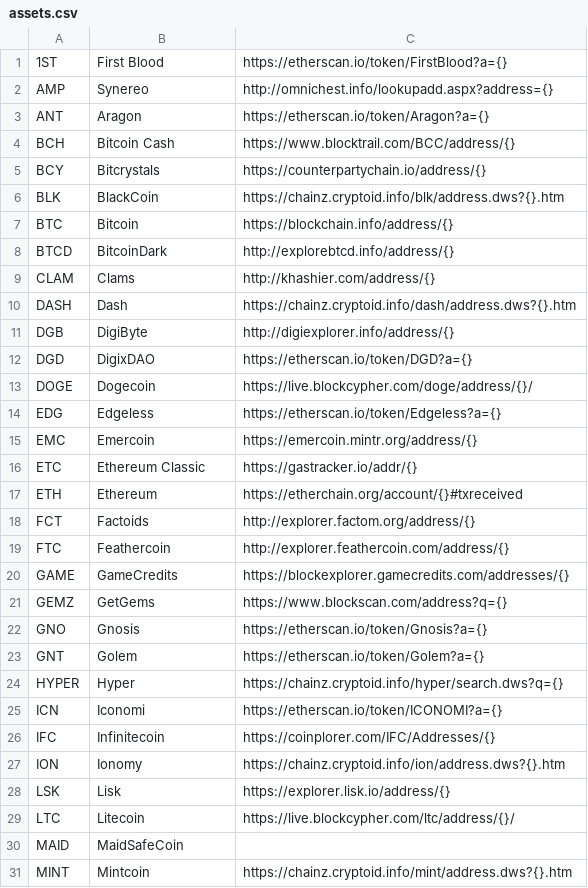
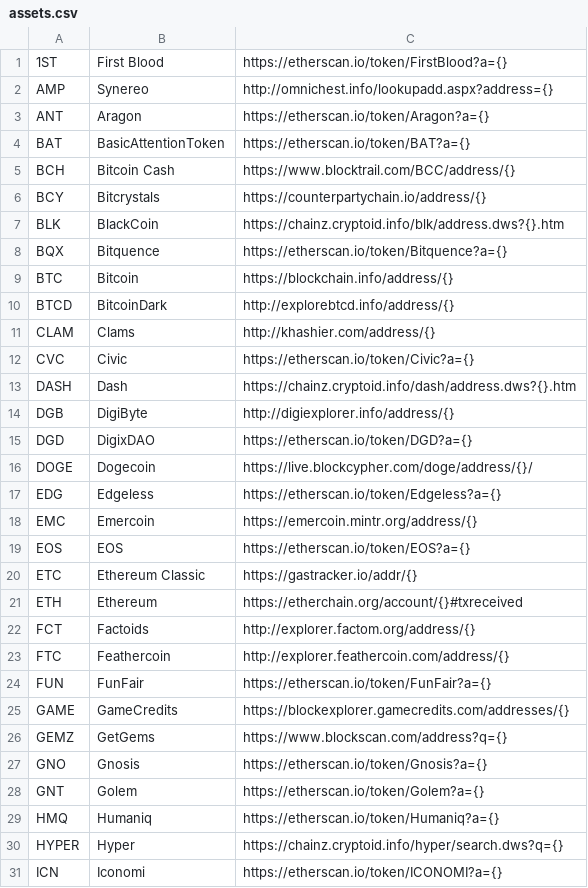
Before and after one commit to crypdex/passport-wallet, a CSV file: assets.csv, drawn as a sheet; only a part is shown; the shorter side is filled out with more unchanged rows; the diff covers the shown part only.

```diff
--- a/assets.csv
+++ b/assets.csv
@@ -3,2 +3,3 @@ AMP,Synereo,http://omnichest.info/lookupadd.aspx?address={}
 ANT,Aragon,https://etherscan.io/token/Aragon?a={}
+BAT,BasicAttentionToken,https://etherscan.io/token/BAT?a={}
 BCH,Bitcoin Cash,https://www.blocktrail.com/BCC/address/{}
@@ -6,2 +7,3 @@ BCY,Bitcrystals,https://counterpartychain.io/address/{}
 BLK,BlackCoin,https://chainz.cryptoid.info/blk/address.dws?{}.htm
+BQX,Bitquence,https://etherscan.io/token/Bitquence?a={}
 BTC,Bitcoin,https://blockchain.info/address/{}
@@ -9,2 +11,3 @@ BTCD,BitcoinDark,http://explorebtcd.info/address/{}
 CLAM,Clams,http://khashier.com/address/{}
+CVC,Civic,https://etherscan.io/token/Civic?a={}
 DASH,Dash,https://chainz.cryptoid.info/dash/address.dws?{}.htm
@@ -15,2 +18,3 @@ EDG,Edgeless,https://etherscan.io/token/Edgeless?a={}
 EMC,Emercoin,https://emercoin.mintr.org/address/{}
+EOS,EOS,https://etherscan.io/token/EOS?a={}
 ETC,Ethereum Classic,https://gastracker.io/addr/{}
@@ -19,2 +23,3 @@ FCT,Factoids,http://explorer.factom.org/address/{}
 FTC,Feathercoin,http://explorer.feathercoin.com/address/{}
+FUN,FunFair,https://etherscan.io/token/FunFair?a={}
 GAME,GameCredits,https://blockexplorer.gamecredits.com/addresses/{}
@@ -23,2 +28,3 @@ GNO,Gnosis,https://etherscan.io/token/Gnosis?a={}
 GNT,Golem,https://etherscan.io/token/Golem?a={}
+HMQ,Humaniq,https://etherscan.io/token/Humaniq?a={}
 HYPER,Hyper,https://chainz.cryptoid.info/hyper/search.dws?q={}
```
Also changed, not shown: 11 added rows and 1 edited cell elsewhere in this file, 18 other files.
